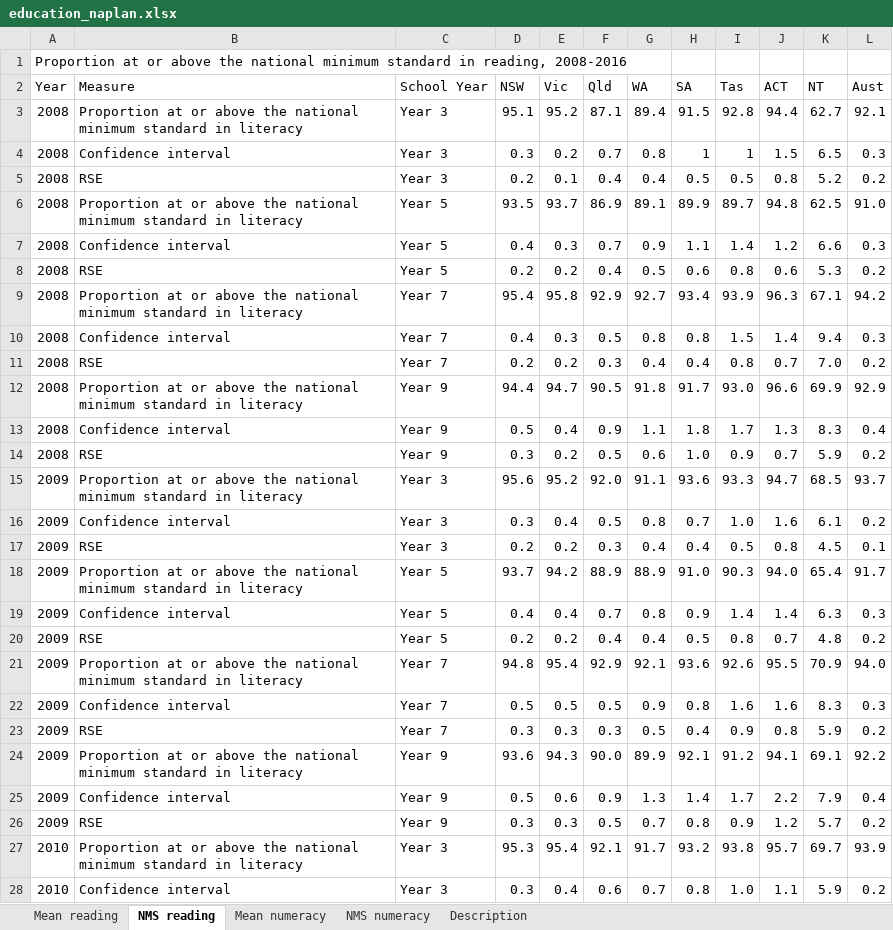
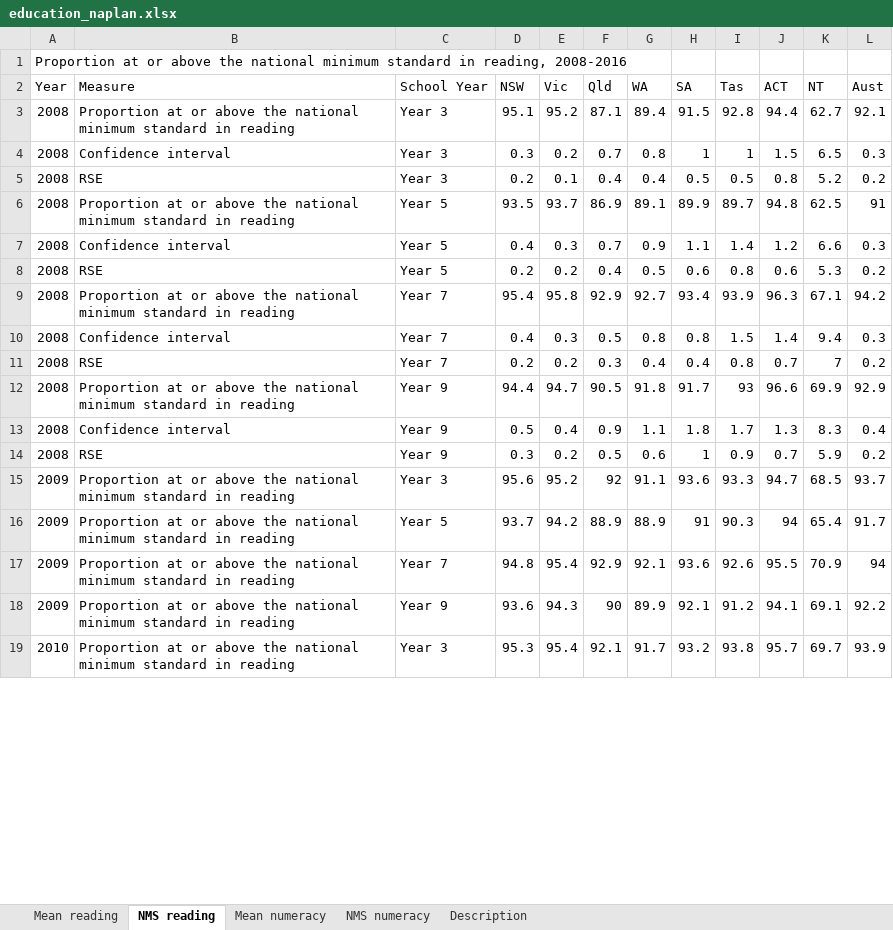
Before and after one commit to NICTA/openboard, an Excel workbook: dashboard_loader/education_naplan_uploader/education_naplan.xlsx, sheet NMS reading, drawn as a sheet; only a part is shown; values as stored, in another font and other column widths than the file's, no borders; removed rows and columns are numbered as before the commit, all else as after; the diff covers the shown part only; the diff names each change by its address in the sheet, - before the commit and + after, or states it on an @@ line.

```diff
--- a/dashboard_loader/education_naplan_uploader/education_naplan.xlsx (sheet NMS reading)
+++ b/dashboard_loader/education_naplan_uploader/education_naplan.xlsx (sheet NMS reading)
-B3 (Measure): …standard in literacy
+B3 (Measure): …standard in reading
-B6 (Measure): …standard in literacy
+B6 (Measure): …standard in reading
-L6 (Aust): 91.0
+L6 (Aust): 91
-B9 (Measure): …standard in literacy
+B9 (Measure): …standard in reading
-K11 (NT): 7.0
+K11 (NT): 7
-B12 (Measure): …standard in literacy
+B12 (Measure): …standard in reading
-I12 (Tas): 93.0
+I12 (Tas): 93
-H14 (SA): 1.0
+H14 (SA): 1
-B15 (Measure): …standard in literacy
+B15 (Measure): …standard in reading
-F15 (Qld): 92.0
+F15 (Qld): 92
-row 16: 2009 | Confidence interval | Year 3 | 0.3 | 0.4 | 0.5 | 0.8 | 0.7 | 1.0 | 1.6 | 6.1 | 0.2
-row 17: 2009 | RSE | Year 3 | 0.2 | 0.2 | 0.3 | 0.4 | 0.4 | 0.5 | 0.8 | 4.5 | 0.1
-B16 (Measure): …standard in literacy
+B16 (Measure): …standard in reading
-H16 (SA): 91.0
+H16 (SA): 91
-J16 (ACT): 94.0
+J16 (ACT): 94
-row 19: 2009 | Confidence interval | Year 5 | 0.4 | 0.4 | 0.7 | 0.8 | 0.9 | 1.4 | 1.4 | 6.3 | 0.3
-row 20: 2009 | RSE | Year 5 | 0.2 | 0.2 | 0.4 | 0.4 | 0.5 | 0.8 | 0.7 | 4.8 | 0.2
-B17 (Measure): …standard in literacy
+B17 (Measure): …standard in reading
-L17 (Aust): 94.0
+L17 (Aust): 94
-row 22: 2009 | Confidence interval | Year 7 | 0.5 | 0.5 | 0.5 | 0.9 | 0.8 | 1.6 | 1.6 | 8.3 | 0.3
-row 23: 2009 | RSE | Year 7 | 0.3 | 0.3 | 0.3 | 0.5 | 0.4 | 0.9 | 0.8 | 5.9 | 0.2
-B18 (Measure): …standard in literacy
+B18 (Measure): …standard in reading
-F18 (Qld): 90.0
+F18 (Qld): 90
-row 25: 2009 | Confidence interval | Year 9 | 0.5 | 0.6 | 0.9 | 1.3 | 1.4 | 1.7 | 2.2 | 7.9 | 0.4
-row 26: 2009 | RSE | Year 9 | 0.3 | 0.3 | 0.5 | 0.7 | 0.8 | 0.9 | 1.2 | 5.7 | 0.2
-B19 (Measure): …standard in literacy
+B19 (Measure): …standard in reading
-row 28: 2010 | Confidence interval | Year 3 | 0.3 | 0.4 | 0.6 | 0.7 | 0.8 | 1.0 | 1.1 | 5.9 | 0.2
```
Also changed, not shown: 47 removed rows and 53 edited cells elsewhere in this sheet, sheet Mean numeracy, sheet Mean reading, sheet NMS numeracy, 1 other file.
